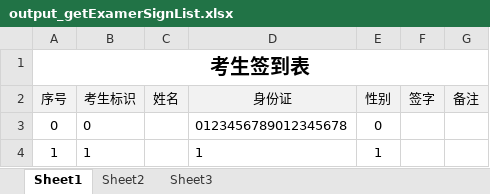
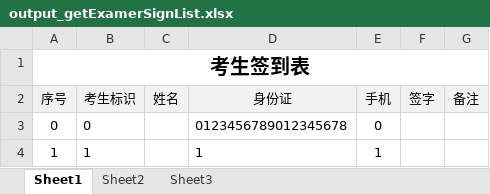
Before and after one commit to albertliu/elearningBackend, an Excel workbook: output/output_getExamerSignList.xlsx, sheet Sheet1, drawn as a sheet; only a part is shown; values as stored, in another font and other column widths than the file's, no borders; the diff names each change by its address in the sheet, - before the commit and + after, or states it on an @@ line.

```diff
--- a/output/output_getExamerSignList.xlsx (sheet Sheet1)
+++ b/output/output_getExamerSignList.xlsx (sheet Sheet1)
-E2: 性别
+E2: 手机
```
Also changed, not shown: 2 other files.
